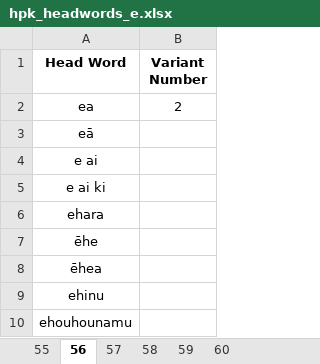
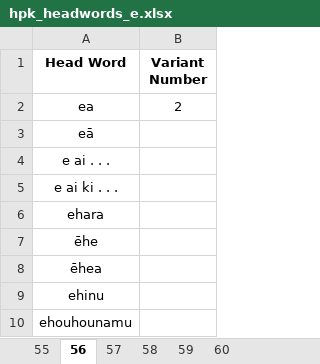
Before and after one commit to orotau/rarangi_kupu, an Excel workbook: head_words_excel/hpk_headwords_e.xlsx, sheet 56, drawn as a sheet; values as stored, in another font and other column widths than the file's, no borders; conditional formats not drawn; the diff names each change by its address in the sheet, - before the commit and + after, or states it on an @@ line.

Commit message:
Changed way that the Kīanga work In Excel have the ' . . .' on the end of the word form This results in a file called e.g. 'e ai . . ..'html' This was precipitated by issues with create_word_trees not finding the kīanga

```diff
--- a/head_words_excel/hpk_headwords_e.xlsx (sheet 56)
+++ b/head_words_excel/hpk_headwords_e.xlsx (sheet 56)
-A4 (Head Word): e ai
+A4 (Head Word): e ai . . .
-A5 (Head Word): e ai ki
+A5 (Head Word): e ai ki . . .
```
Also changed, not shown: 14 other files.
